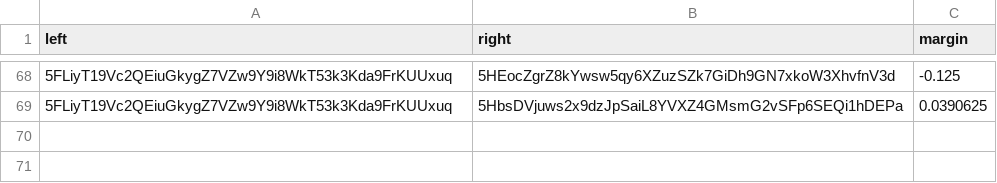
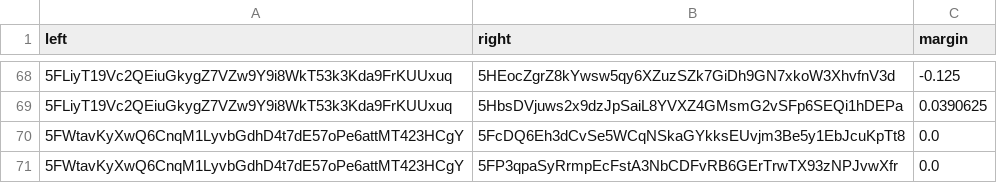
Before and after one commit to 404-Repo/404-competition-1, a CSV file: rounds/0/matches_matrix.csv, drawn as a sheet; only a part is shown, gaps mark what is left out; the diff names each change by its address in the sheet, - before the commit and + after, or states it on an @@ line.

Commit message:
Match report: 5FWtavKyXw vs 5FP3qpaSyR Match report: 5FWtavKyXw vs 5GgpGaDxzT Update matches matrix for round 0

```diff
--- a/rounds/0/matches_matrix.csv
+++ b/rounds/0/matches_matrix.csv
+row 70: 5FWtavKyXwQ6CnqM1LyvbGdhD4t7dE57oPe6attMT423HCgY | 5FcDQ6Eh3dCvSe5WCqNSkaGYkksEUvjm3Be5y1EbJcuKpTt8 | 0.0
+row 71: 5FWtavKyXwQ6CnqM1LyvbGdhD4t7dE57oPe6attMT423HCgY | 5FP3qpaSyRrmpEcFstA3NbCDFvRB6GErTrwTX93zNPJvwXfr | 0.0
```
Also changed, not shown: 2 other files.
